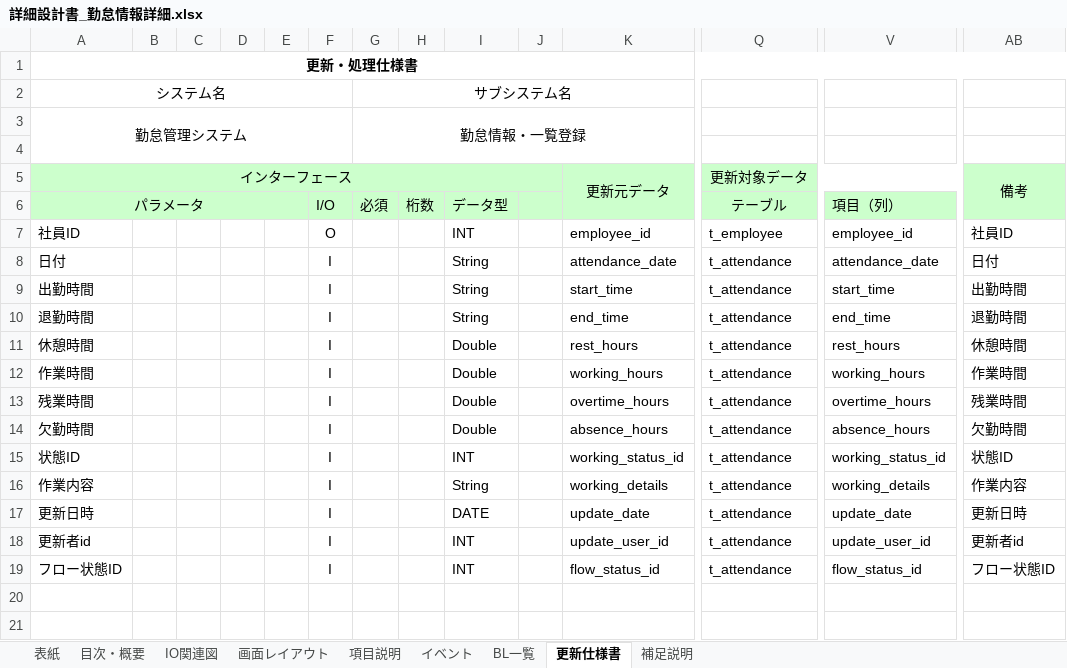
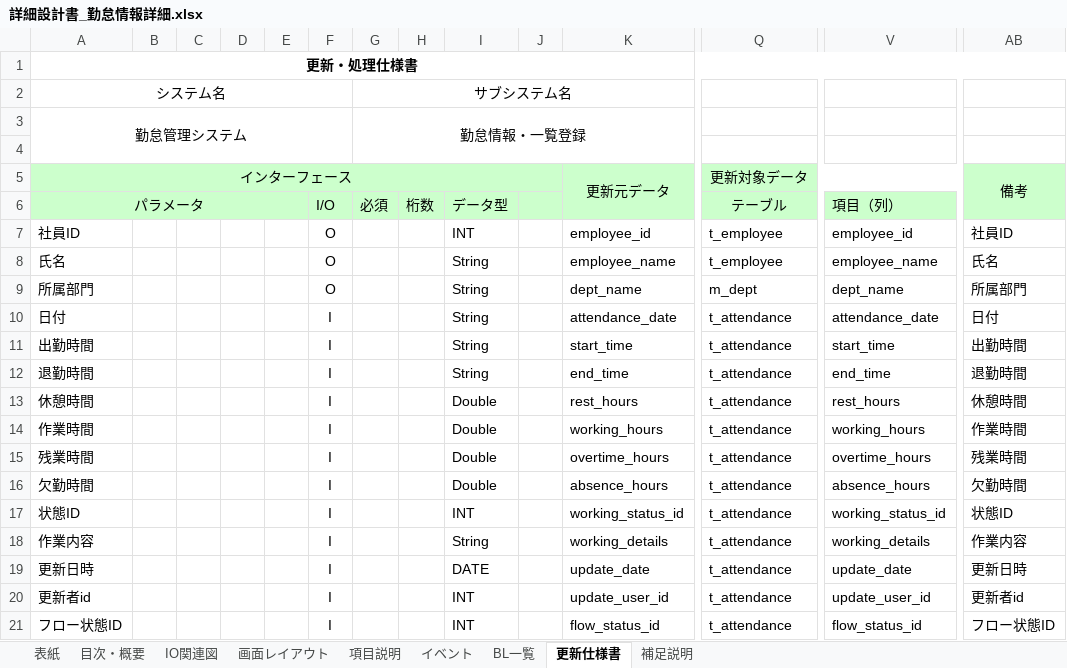
Before and after one commit to Takukun1114/202209-, an Excel workbook: 02_詳細設計書/02_内部レビュー/チーム2/詳細設計書_勤怠情報詳細.xlsx, sheet 更新仕様書, drawn as a sheet; only a part is shown, gaps mark what is left out; values as stored, in another font and other column widths than the file's, no borders; charts and pictures not drawn; rows hold the shown columns only; the diff names each change by its address in the sheet, - before the commit and + after, or states it on an @@ line.

Commit message:
Add files via upload

```diff
--- a/02_詳細設計書/02_内部レビュー/チーム2/詳細設計書_勤怠情報詳細.xlsx (sheet 更新仕様書)
+++ b/02_詳細設計書/02_内部レビュー/チーム2/詳細設計書_勤怠情報詳細.xlsx (sheet 更新仕様書)
+row 8: 氏名 |  |  |  |  | O |  |  | String |  | employee_name | t_employee | employee_name | 氏名
+row 9: 所属部門 |  |  |  |  | O |  |  | String |  | dept_name | m_dept | dept_name | 所属部門
```
